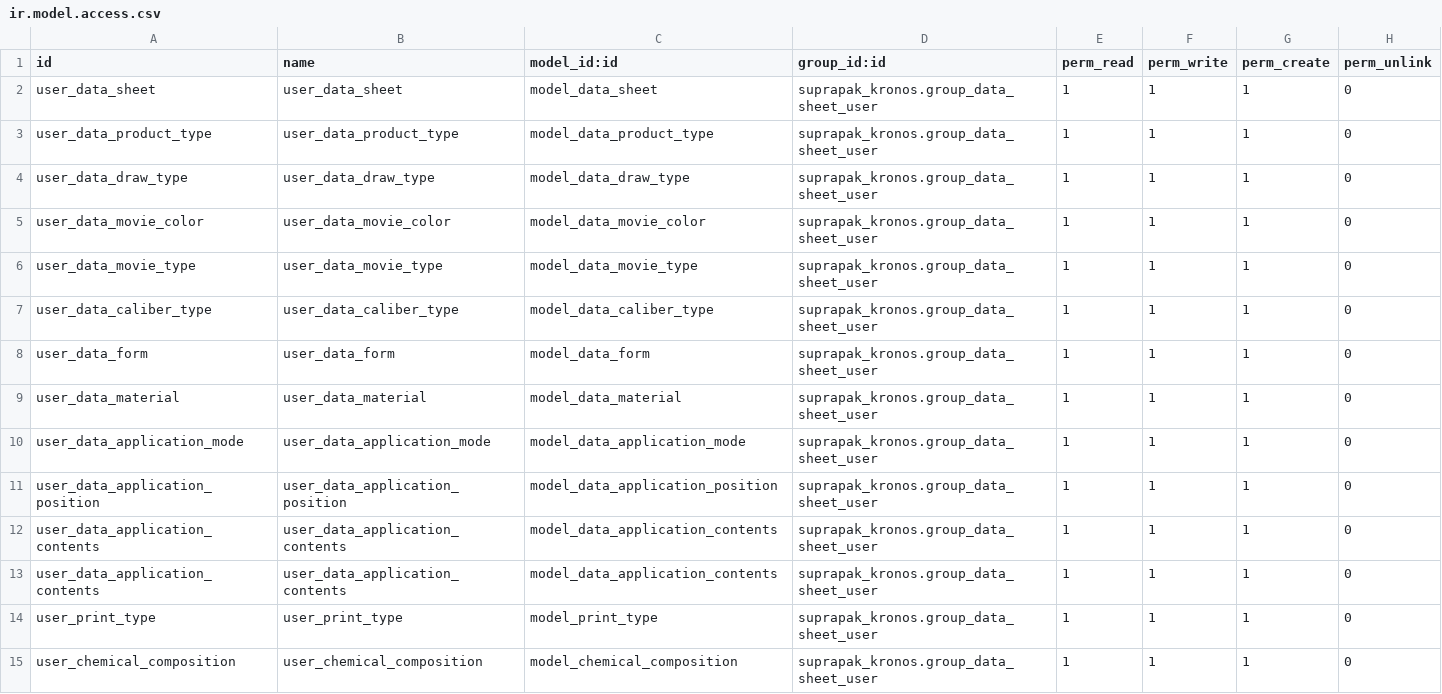
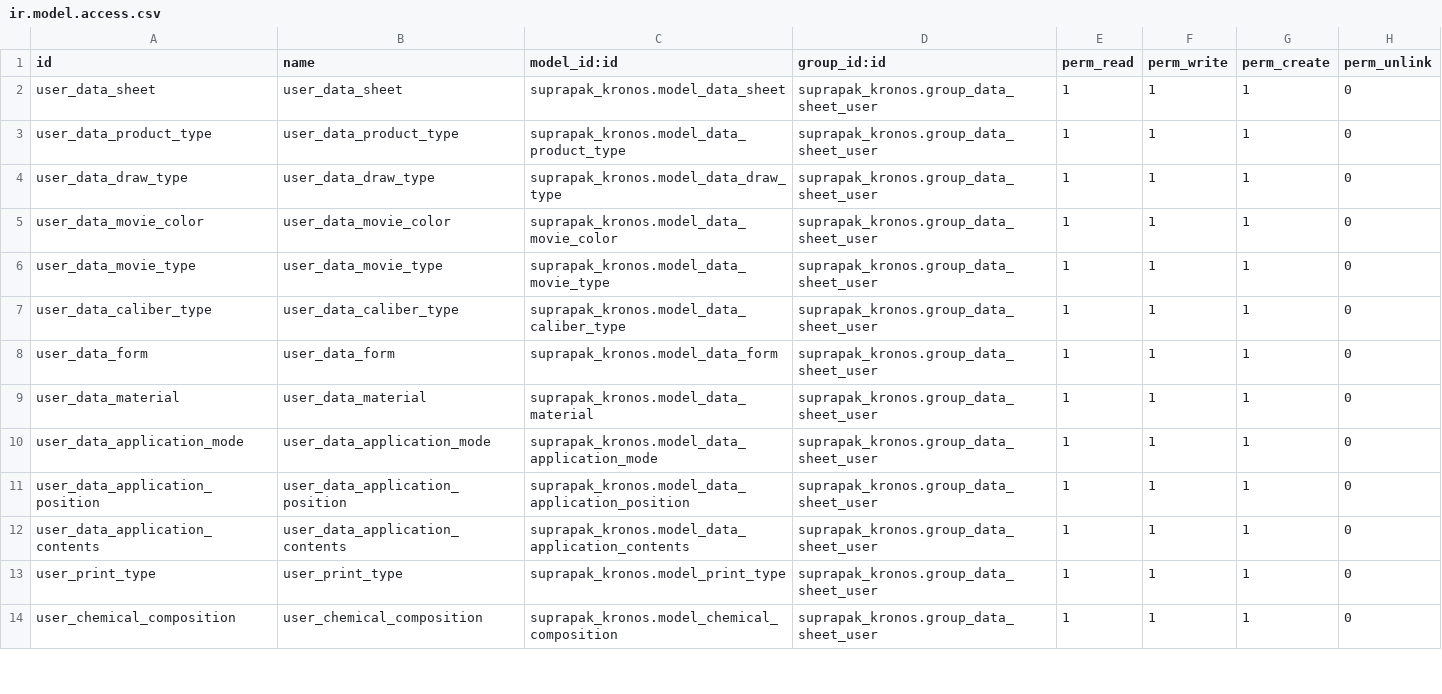
Before and after one commit to wv-todoo/suprapak, a CSV file: suprapak_kronos/security/ir.model.access.csv, drawn as a sheet; only a part is shown; the diff covers the shown part only.

Commit message:
17934 [ADD] cambios en los modelos y vistas

```diff
--- a/suprapak_kronos/security/ir.model.access.csv
+++ b/suprapak_kronos/security/ir.model.access.csv
@@ -1,15 +1,14 @@
 id,name,model_id:id,group_id:id,perm_read,perm_write,perm_create,perm_unlink
-user_data_sheet,user_data_sheet,model_data_sheet,suprapak_kronos.group_data_sheet_user,1,1,1,0
-user_data_product_type,user_data_product_type,model_data_product_type,suprapak_kronos.group_data_sheet_user,1,1,1,0
-user_data_draw_type,user_data_draw_type,model_data_draw_type,suprapak_kronos.group_data_sheet_user,1,1,1,0
-user_data_movie_color,user_data_movie_color,model_data_movie_color,suprapak_kronos.group_data_sheet_user,1,1,1,0
-user_data_movie_type,user_data_movie_type,model_data_movie_type,suprapak_kronos.group_data_sheet_user,1,1,1,0
-user_data_caliber_type,user_data_caliber_type,model_data_caliber_type,suprapak_kronos.group_data_sheet_user,1,1,1,0
-user_data_form,user_data_form,model_data_form,suprapak_kronos.group_data_sheet_user,1,1,1,0
-user_data_material,user_data_material,model_data_material,suprapak_kronos.group_data_sheet_user,1,1,1,0
-user_data_application_mode,user_data_application_mode,model_data_application_mode,suprapak_kronos.group_data_sheet_user,1,1,1,0
-user_data_application_position,user_data_application_position,model_data_application_position,suprapak_kronos.group_data_sheet_user,1,1,1,0
-user_data_application_contents,user_data_application_contents,model_data_application_contents,suprapak_kronos.group_data_sheet_user,1,1,1,0
-user_data_application_contents,user_data_application_contents,model_data_application_contents,suprapak_kronos.group_data_sheet_user,1,1,1,0
-user_print_type,user_print_type,model_print_type,suprapak_kronos.group_data_sheet_user,1,1,1,0
-user_chemical_composition,user_chemical_composition,model_chemical_composition,suprapak_kronos.group_data_sheet_user,1,1,1,0
+user_data_sheet,user_data_sheet,suprapak_kronos.model_data_sheet,suprapak_kronos.group_data_sheet_user,1,1,1,0
+user_data_product_type,user_data_product_type,suprapak_kronos.model_data_product_type,suprapak_kronos.group_data_sheet_user,1,1,1,0
+user_data_draw_type,user_data_draw_type,suprapak_kronos.model_data_draw_type,suprapak_kronos.group_data_sheet_user,1,1,1,0
+user_data_movie_color,user_data_movie_color,suprapak_kronos.model_data_movie_color,suprapak_kronos.group_data_sheet_user,1,1,1,0
+user_data_movie_type,user_data_movie_type,suprapak_kronos.model_data_movie_type,suprapak_kronos.group_data_sheet_user,1,1,1,0
+user_data_caliber_type,user_data_caliber_type,suprapak_kronos.model_data_caliber_type,suprapak_kronos.group_data_sheet_user,1,1,1,0
+user_data_form,user_data_form,suprapak_kronos.model_data_form,suprapak_kronos.group_data_sheet_user,1,1,1,0
+user_data_material,user_data_material,suprapak_kronos.model_data_material,suprapak_kronos.group_data_sheet_user,1,1,1,0
+user_data_application_mode,user_data_application_mode,suprapak_kronos.model_data_application_mode,suprapak_kronos.group_data_sheet_user,1,1,1,0
+user_data_application_position,user_data_application_position,suprapak_kronos.model_data_application_position,suprapak_kronos.group_data_sheet_user,1,1,1,0
+user_data_application_contents,user_data_application_contents,suprapak_kronos.model_data_application_contents,suprapak_kronos.group_data_sheet_user,1,1,1,0
+user_print_type,user_print_type,suprapak_kronos.model_print_type,suprapak_kronos.group_data_sheet_user,1,1,1,0
+user_chemical_composition,user_chemical_composition,suprapak_kronos.model_chemical_composition,suprapak_kronos.group_data_sheet_user,1,1,1,0
```
Also changed, not shown: 12 added rows and 3 edited cells elsewhere in this file, 5 other files.
